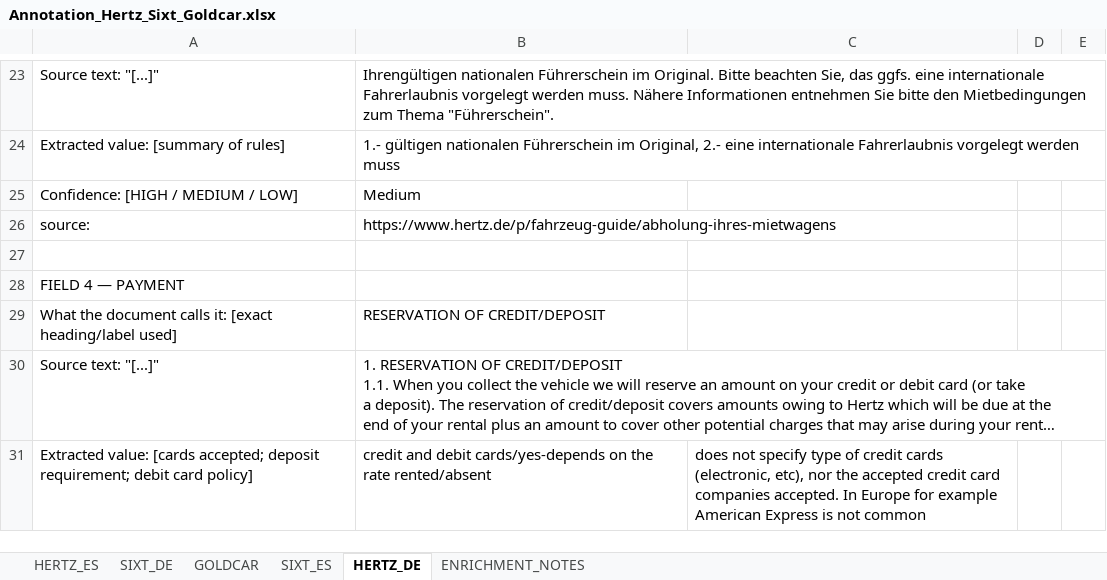
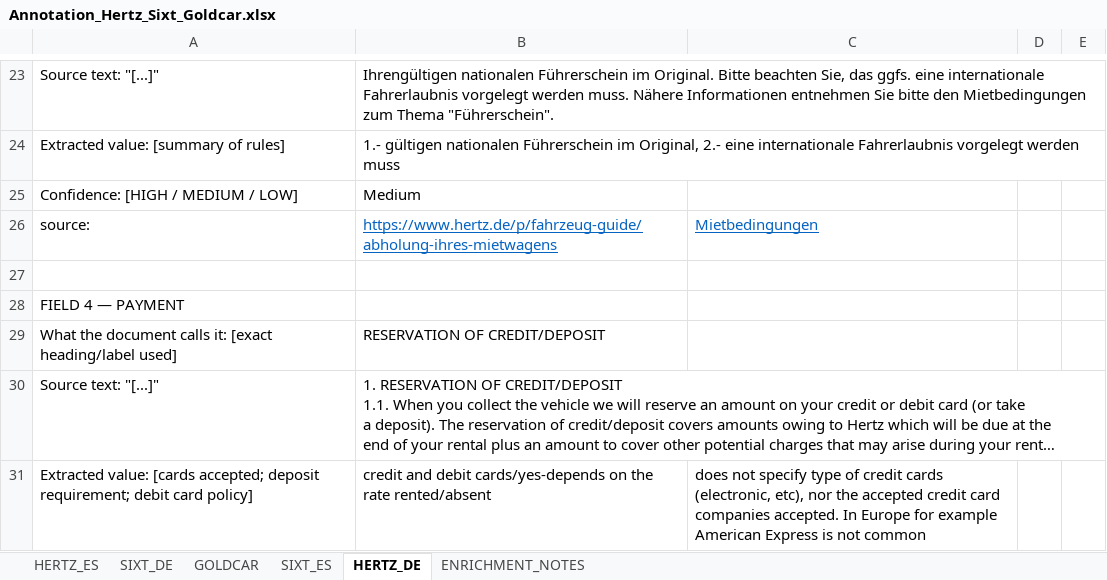
Before and after one commit to Dilia108/final-project-Dilia-Navarro, an Excel workbook: poc/Annotations/Annotation_Hertz_Sixt_Goldcar.xlsx, sheet HERTZ_DE, drawn as a sheet; only a part is shown, gaps mark what is left out; long unchanged cells end in …; values as stored, in another font and other column widths than the file's, no borders; charts and pictures not drawn; the diff names each change by its address in the sheet, - before the commit and + after, or states it on an @@ line.

```diff
--- a/poc/Annotations/Annotation_Hertz_Sixt_Goldcar.xlsx (sheet HERTZ_DE)
+++ b/poc/Annotations/Annotation_Hertz_Sixt_Goldcar.xlsx (sheet HERTZ_DE)
@@ B26 underline: off → on, text colour: black → #0563C1 @@
-C26: (empty)
+C26: Mietbedingungen
```
Also changed, not shown: 7 other files.
